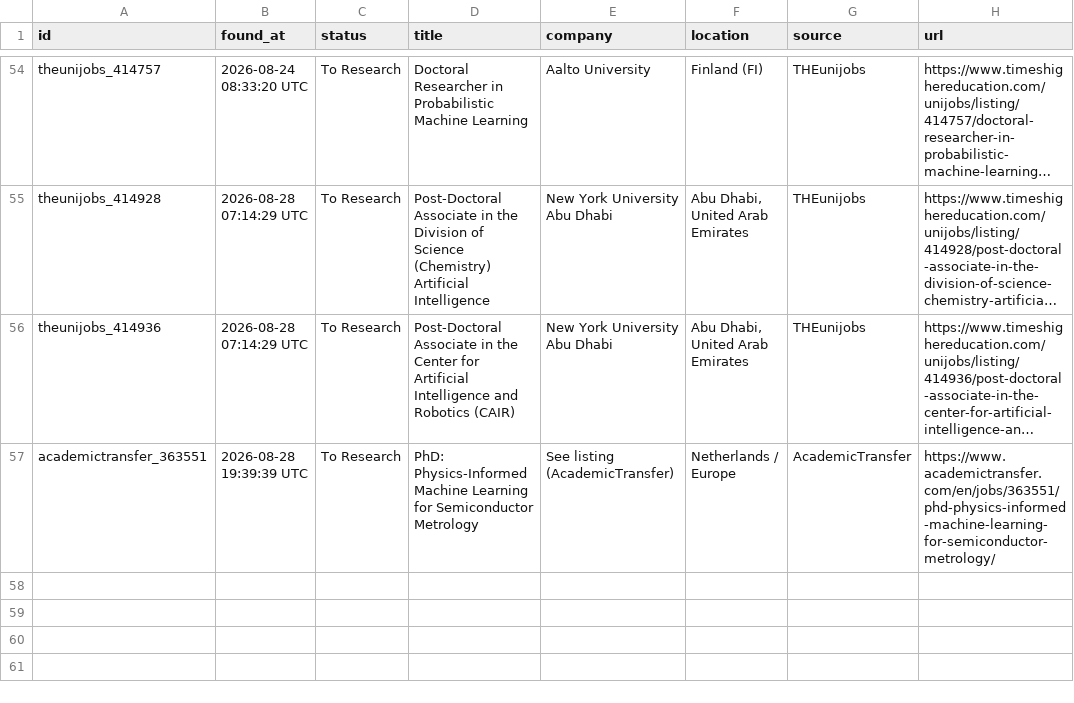
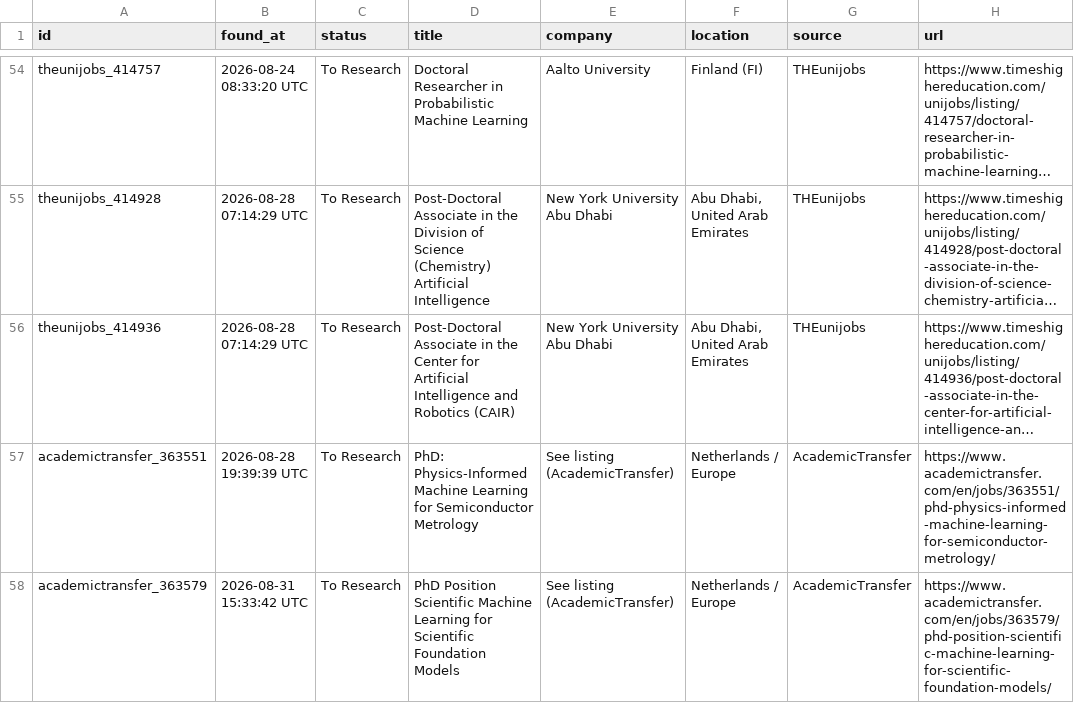
Before and after one commit to shoaibshaikwrk/phd-tracker, a CSV file: data/phd_positions_found.csv, drawn as a sheet; only a part is shown, gaps mark what is left out; long unchanged cells end in …; the diff names each change by its address in the sheet, - before the commit and + after, or states it on an @@ line.

```diff
--- a/data/phd_positions_found.csv
+++ b/data/phd_positions_found.csv
+row 58: academictransfer_363579 | 2026-08-31 15:33:42 UTC | To Research | PhD Position Scientific Machine Learning for Scientific Foundation Models | See listing (AcademicTransfer) | Netherlands / Europe | AcademicTransfer | https://www.academictransfer.com/en/jobs/363579/phd-position-scientific-machine-learning-for-scientific-foundation-models/
```
Also changed, not shown: 3 other files.
